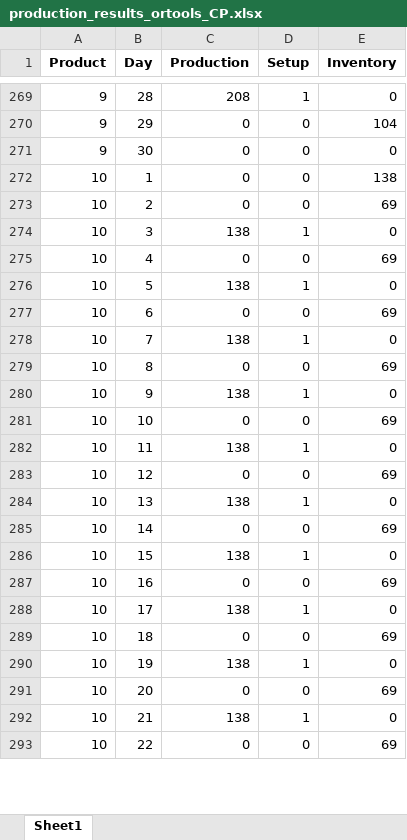
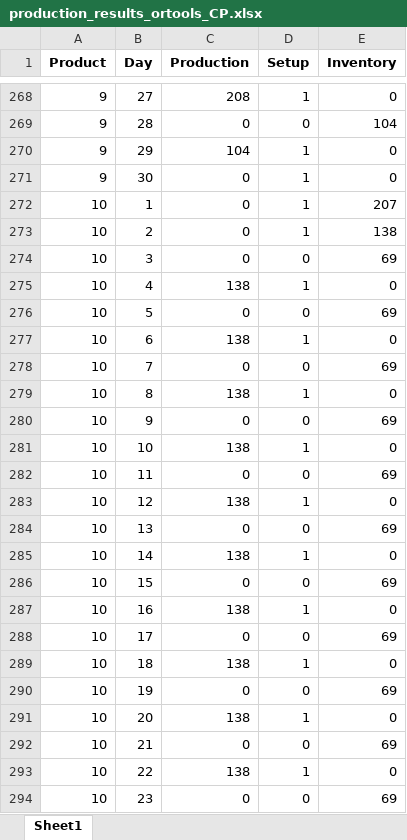
Before and after one commit to claudiosa/CCS, an Excel workbook: python/or-tools/production_results_ortools_CP.xlsx, sheet Sheet1, drawn as a sheet; only a part is shown, gaps mark what is left out; values as stored, in another font and other column widths than the file's, no borders; addresses are those after the commit; the diff covers the shown part only; the diff names each change by its address in the sheet, - before the commit and + after, or states it on an @@ line.

```diff
--- a/python/or-tools/production_results_ortools_CP.xlsx (sheet Sheet1)
+++ b/python/or-tools/production_results_ortools_CP.xlsx (sheet Sheet1)
-B268 (Day): 28
+B268 (Day): 27
-B269 (Day): 29
+B269 (Day): 28
+row 270: 9 | 29 | 104 | 1 | 0
-D271:D272 (Setup): 0
+D271:D272 (Setup): 1
-E272 (Inventory): 138
+E272 (Inventory): 207
+row 273: 10 | 2 | 0 | 1 | 138
-B274 (Day): 2
+B274 (Day): 3
-B275 (Day): 3
+B275 (Day): 4
-B276 (Day): 4
+B276 (Day): 5
-B277 (Day): 5
+B277 (Day): 6
-B278 (Day): 6
+B278 (Day): 7
-B279 (Day): 7
+B279 (Day): 8
-B280 (Day): 8
+B280 (Day): 9
-B281 (Day): 9
+B281 (Day): 10
-B282 (Day): 10
+B282 (Day): 11
-B283 (Day): 11
+B283 (Day): 12
-B284 (Day): 12
+B284 (Day): 13
-B285 (Day): 13
+B285 (Day): 14
-B286 (Day): 14
+B286 (Day): 15
-B287 (Day): 15
+B287 (Day): 16
-B288 (Day): 16
+B288 (Day): 17
-B289 (Day): 17
+B289 (Day): 18
-B290 (Day): 18
+B290 (Day): 19
-B291 (Day): 19
+B291 (Day): 20
-B292 (Day): 20
+B292 (Day): 21
-B293 (Day): 21
+B293 (Day): 22
-B294 (Day): 22
+B294 (Day): 23
```
Also changed, not shown: 4 added rows, 6 removed rows and 121 edited cells elsewhere in this sheet, 1 other file.
